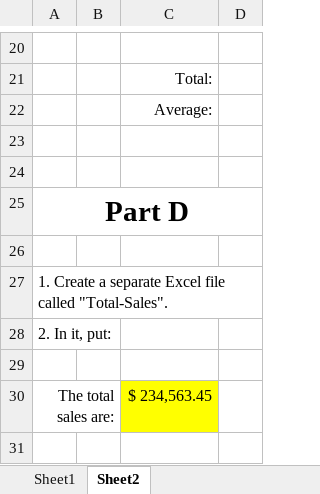
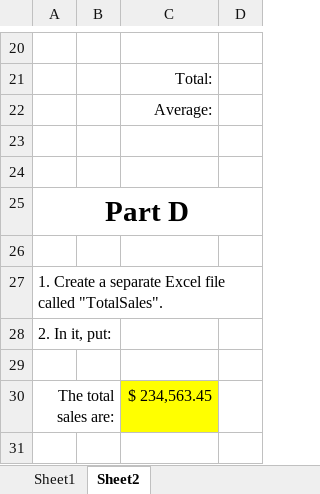
Before and after one commit to pbeens/BTT1O-ICT-in-Business, an Excel workbook: Excel/Excel-Test-1.xlsx, sheet Sheet2, drawn as a sheet; only a part is shown, gaps mark what is left out; values as stored, in another font and other column widths than the file's, no borders; the diff names each change by its address in the sheet, - before the commit and + after, or states it on an @@ line.

```diff
--- a/Excel/Excel-Test-1.xlsx (sheet Sheet2)
+++ b/Excel/Excel-Test-1.xlsx (sheet Sheet2)
-A27: …file called "Total-Sales".
+A27: …file called "TotalSales".
```
Also changed, not shown: sheet Sheet1, 1 other file.
